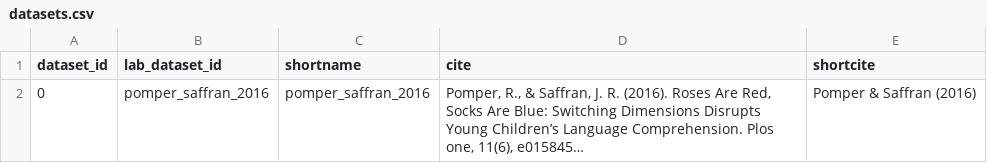
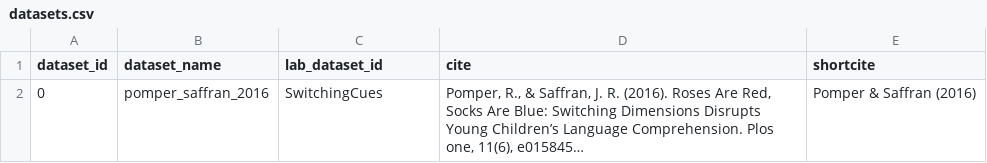
Before and after one commit to peekbank/peekbank-data-import, a CSV file: data/pomper_saffran2016/processed_data/datasets.csv, drawn as a sheet; long unchanged cells end in …; removed rows and columns are numbered as before the commit, all else as after; the diff names each change by its address in the sheet, - before the commit and + after, or states it on an @@ line.

```diff
--- a/data/pomper_saffran2016/processed_data/datasets.csv
+++ b/data/pomper_saffran2016/processed_data/datasets.csv
+column B (dataset_name), row 2: pomper_saffran_2016
-column C (shortname), row 2: pomper_saffran_2016
-C2 (lab_dataset_id): pomper_saffran_2016
+C2 (lab_dataset_id): SwitchingCues
```
Also changed, not shown: data/pomper_saffran2016/processed_data/administrations.csv, data/pomper_saffran2016/processed_data/trials.csv, 3 other files.
